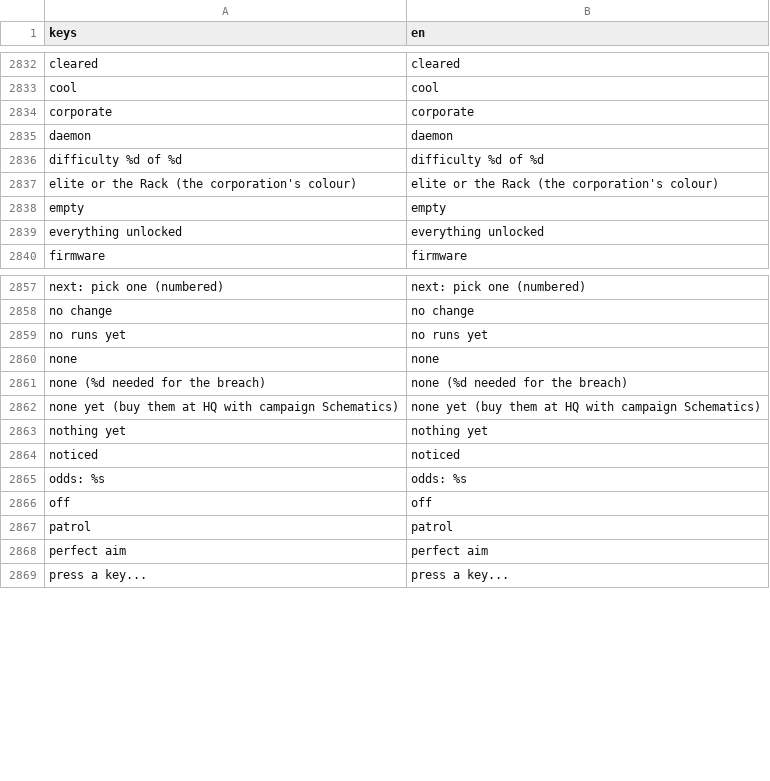
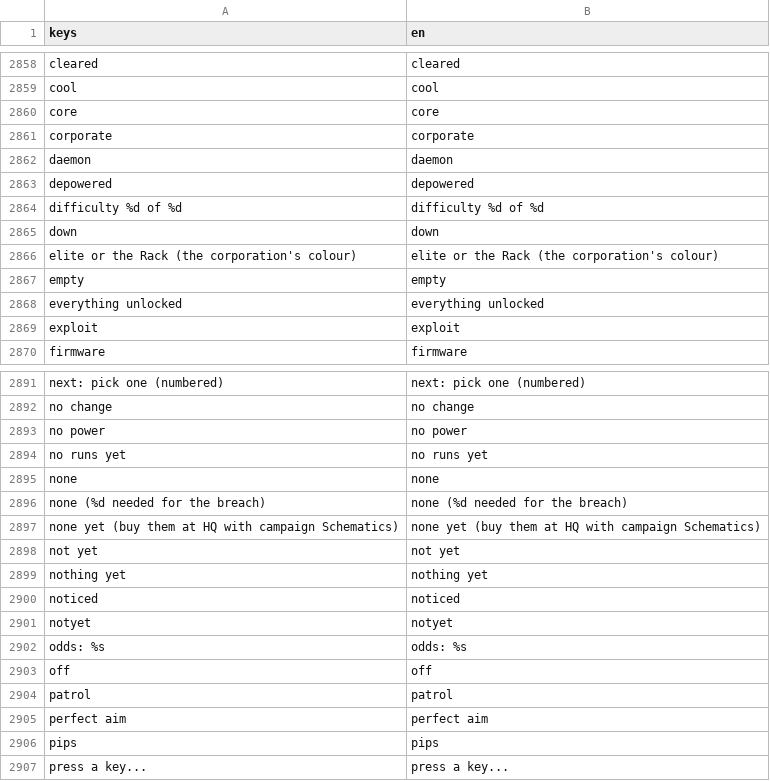
Before and after one commit to Noitues/REBEL_CELL, a CSV file: assets/text/strings.csv, drawn as a sheet; only a part is shown, gaps mark what is left out; the diff covers the shown part only.

```diff
--- a/assets/text/strings.csv
+++ b/assets/text/strings.csv
@@ -2867,5 +2893,8 @@ cleared,cleared
 cool,cool
+core,core
 corporate,corporate
 daemon,daemon
+depowered,depowered
 difficulty %d of %d,difficulty %d of %d
+down,down
 elite or the Rack (the corporation's colour),elite or the Rack (the corporation's colour)
@@ -2873,2 +2902,3 @@ empty,empty
 everything unlocked,everything unlocked
+exploit,exploit
 firmware,firmware
@@ -2892,2 +2926,3 @@ next: pick one (numbered),next: pick one (numbered)
 no change,no change
+no power,no power
 no runs yet,no runs yet
@@ -2896,4 +2931,6 @@ none (%d needed for the breach),none (%d needed for the breach)
 none yet (buy them at HQ with campaign Schematics),none yet (buy them at HQ with campaign Schematics)
+not yet,not yet
 nothing yet,nothing yet
 noticed,noticed
+notyet,notyet
 odds: %s,odds: %s
@@ -2902,2 +2939,3 @@ patrol,patrol
 perfect aim,perfect aim
+pips,pips
 press a key...,press a key...
```
Also changed, not shown: 35 added rows elsewhere in this file, 9 other files.
